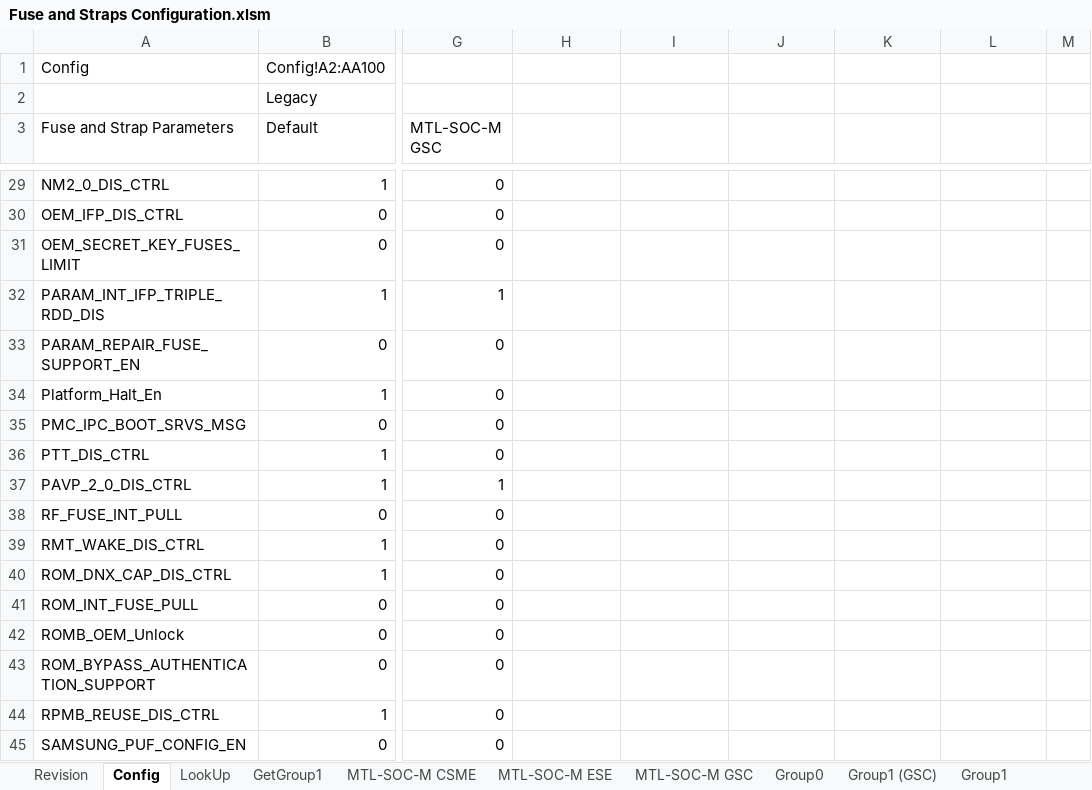
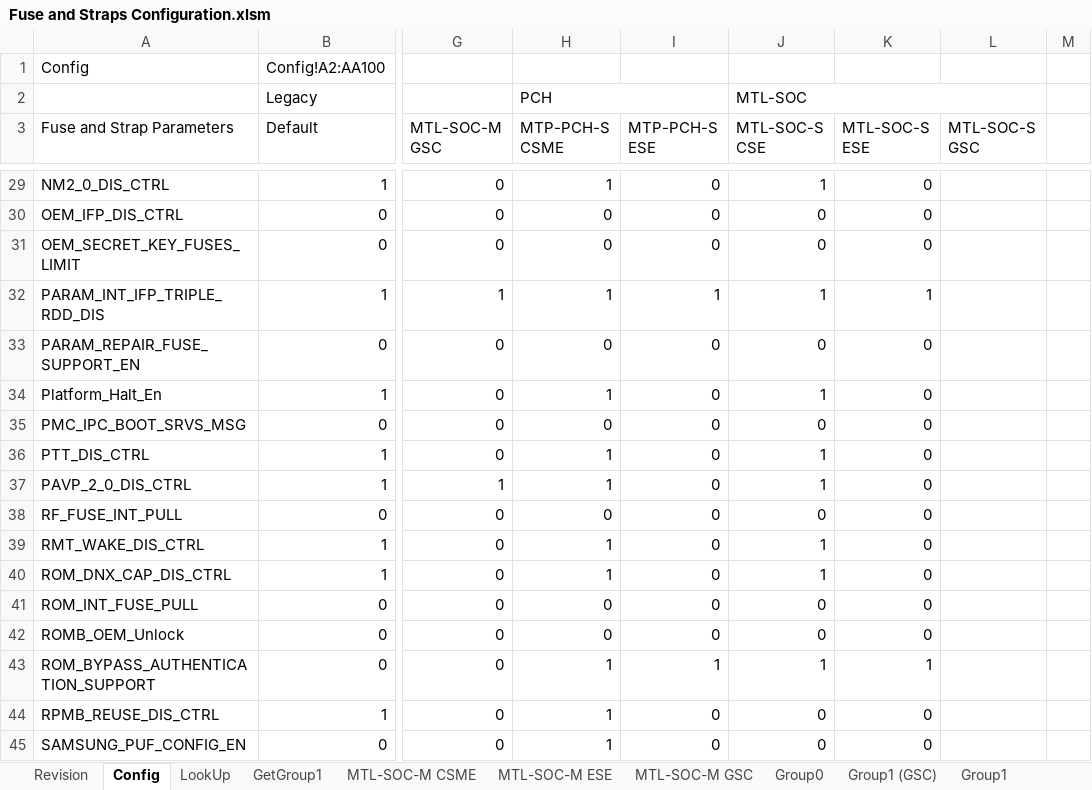
Before and after one commit to jasonx-tsao/exp_vtb, an Excel workbook: ArchSpecs/Working/Fuse and Straps Configuration.xlsm, sheet Config, drawn as a sheet; only a part is shown, gaps mark what is left out; values as stored, in another font and other column widths than the file's, no cell formats; conditional formats not drawn; the diff covers the shown part only; the diff names each change by its address in the sheet, - before the commit and + after, or states it on an @@ line.

Commit message:
ver #25 Added 5 new Columns for 5 MTL Desktop instances (lookup number 8-12) in "Config" page. Completed primary config value based on the MTL Desktop feature config, ADP-P + MTL-M Fuse config as baseline. MTL-S GSC as place holder, it is same as MTL-M GSC at this moment.
[git-p4: depot-paths = "//depot/projects/coe/CSME/": change = 790695]

```diff
--- a/ArchSpecs/Working/Fuse and Straps Configuration.xlsm (sheet Config)
+++ b/ArchSpecs/Working/Fuse and Straps Configuration.xlsm (sheet Config)
-H2 (MTP-PCH-S CSME): (empty)
+H2 (MTP-PCH-S CSME): PCH
+H2:I2 merged
-J2 (MTL-SOC-S CSE): (empty)
+J2 (MTL-SOC-S CSE): MTL-SOC
+J2:L2 merged
-H3: (empty)
+H3: MTP-PCH-S CSME
-I3: (empty)
+I3: MTP-PCH-S ESE
-J3: (empty)
+J3: MTL-SOC-S CSE
-K3: (empty)
+K3: MTL-SOC-S ESE
-L3: (empty)
+L3: MTL-SOC-S GSC
-H29 (MTP-PCH-S CSME): (empty)
+H29 (MTP-PCH-S CSME): 1
-I29:I31 (MTP-PCH-S ESE): (empty)
+I29:I31 (MTP-PCH-S ESE): 0
-J29 (MTL-SOC-S CSE): (empty)
+J29 (MTL-SOC-S CSE): 1
-K29:K31 (MTL-SOC-S ESE): (empty)
+K29:K31 (MTL-SOC-S ESE): 0
-H30:H31 (MTP-PCH-S CSME): (empty)
+H30:H31 (MTP-PCH-S CSME): 0
-J30:J31 (MTL-SOC-S CSE): (empty)
+J30:J31 (MTL-SOC-S CSE): 0
-H32 (MTP-PCH-S CSME): (empty)
+H32 (MTP-PCH-S CSME): 1
-I32 (MTP-PCH-S ESE): (empty)
+I32 (MTP-PCH-S ESE): 1
-J32 (MTL-SOC-S CSE): (empty)
+J32 (MTL-SOC-S CSE): 1
-K32 (MTL-SOC-S ESE): (empty)
+K32 (MTL-SOC-S ESE): 1
-H33 (MTP-PCH-S CSME): (empty)
+H33 (MTP-PCH-S CSME): 0
-I33:I42 (MTP-PCH-S ESE): (empty)
+I33:I42 (MTP-PCH-S ESE): 0
-J33 (MTL-SOC-S CSE): (empty)
+J33 (MTL-SOC-S CSE): 0
-K33:K42 (MTL-SOC-S ESE): (empty)
+K33:K42 (MTL-SOC-S ESE): 0
-H34 (MTP-PCH-S CSME): (empty)
+H34 (MTP-PCH-S CSME): 1
-J34 (MTL-SOC-S CSE): (empty)
+J34 (MTL-SOC-S CSE): 1
-H35 (MTP-PCH-S CSME): (empty)
+H35 (MTP-PCH-S CSME): 0
-J35 (MTL-SOC-S CSE): (empty)
+J35 (MTL-SOC-S CSE): 0
-H36:H37 (MTP-PCH-S CSME): (empty)
+H36:H37 (MTP-PCH-S CSME): 1
-J36:J37 (MTL-SOC-S CSE): (empty)
+J36:J37 (MTL-SOC-S CSE): 1
-H38 (MTP-PCH-S CSME): (empty)
+H38 (MTP-PCH-S CSME): 0
-J38 (MTL-SOC-S CSE): (empty)
+J38 (MTL-SOC-S CSE): 0
-H39:H40 (MTP-PCH-S CSME): (empty)
+H39:H40 (MTP-PCH-S CSME): 1
-J39:J40 (MTL-SOC-S CSE): (empty)
+J39:J40 (MTL-SOC-S CSE): 1
-H41:H42 (MTP-PCH-S CSME): (empty)
+H41:H42 (MTP-PCH-S CSME): 0
-J41:J42 (MTL-SOC-S CSE): (empty)
+J41:J42 (MTL-SOC-S CSE): 0
-H43:H45 (MTP-PCH-S CSME): (empty)
+H43:H45 (MTP-PCH-S CSME): 1
-I43 (MTP-PCH-S ESE): (empty)
+I43 (MTP-PCH-S ESE): 1
-J43 (MTL-SOC-S CSE): (empty)
+J43 (MTL-SOC-S CSE): 1
-K43 (MTL-SOC-S ESE): (empty)
+K43 (MTL-SOC-S ESE): 1
-I44:I45 (MTP-PCH-S ESE): (empty)
+I44:I45 (MTP-PCH-S ESE): 0
-J44:J45 (MTL-SOC-S CSE): (empty)
+J44:J45 (MTL-SOC-S CSE): 0
-K44:K45 (MTL-SOC-S ESE): (empty)
+K44:K45 (MTL-SOC-S ESE): 0
```
Also changed, not shown: 190 edited cells elsewhere in this sheet, sheet Revision, cell formats.
